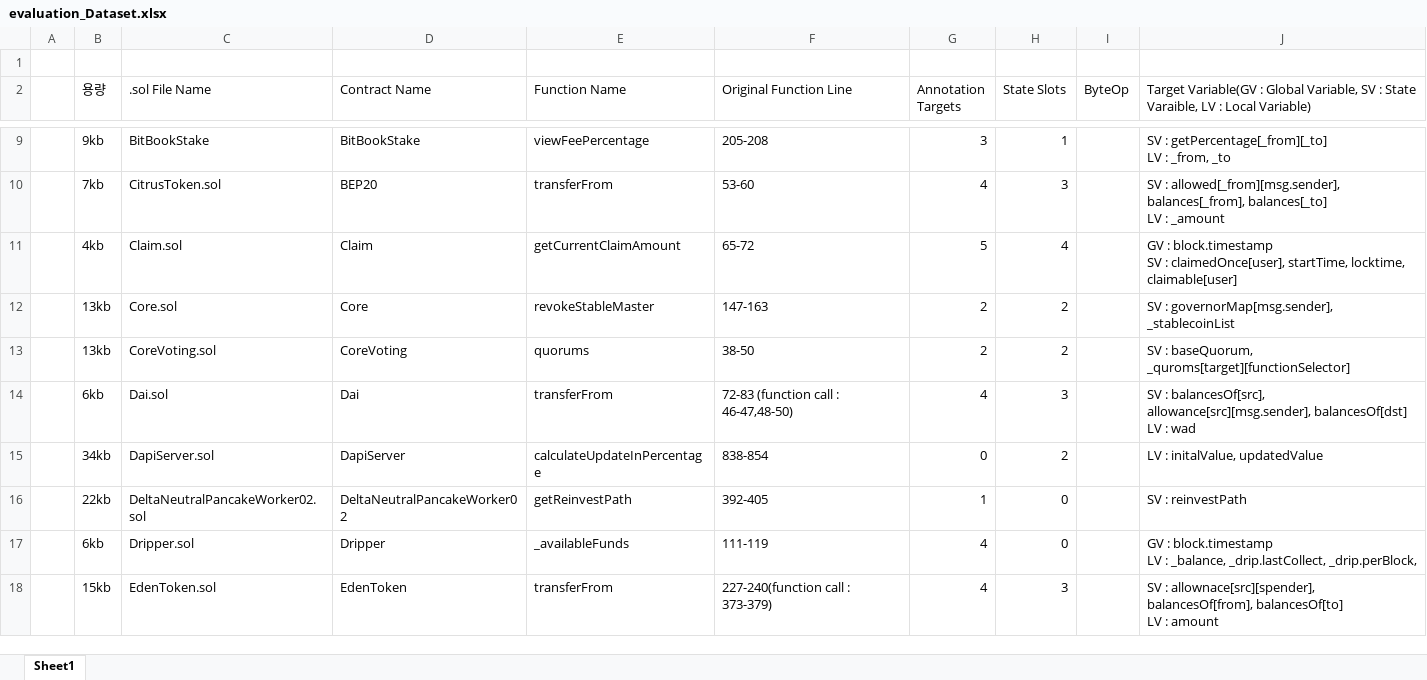
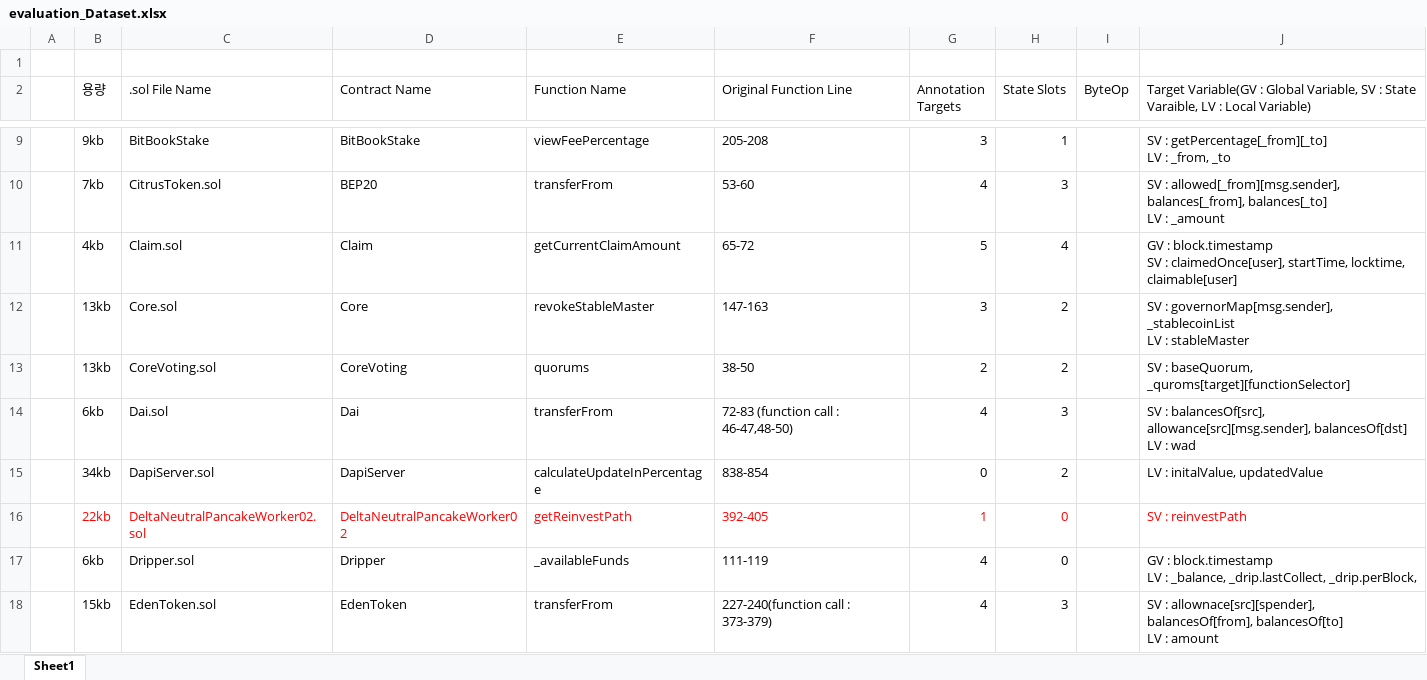
Before and after one commit to iwwyou/SolDebug, an Excel workbook: dataset/evaluation_Dataset.xlsx, sheet Sheet1, drawn as a sheet; only a part is shown, gaps mark what is left out; values as stored, in another font and other column widths than the file's, no borders; ↵ is a line break in a cell; the diff covers the shown part only; the diff names each change by its address in the sheet, - before the commit and + after, or states it on an @@ line.

```diff
--- a/dataset/evaluation_Dataset.xlsx (sheet Sheet1)
+++ b/dataset/evaluation_Dataset.xlsx (sheet Sheet1)
-G12 (Annotation Targets): 2
+G12 (Annotation Targets): 3
-J12: …governorMap[msg.sender], _stablecoinList
+J12: …governorMap[msg.sender], _stablecoinList ↵ LV : stableMaster
-B16:H16 text colour: black
+B16:H16 text colour: #FF0000
-J16 text colour: black
+J16 text colour: #FF0000
```
Also changed, not shown: 1 added row, 1 removed row and 4 edited cells elsewhere in this sheet, 45 other files.
